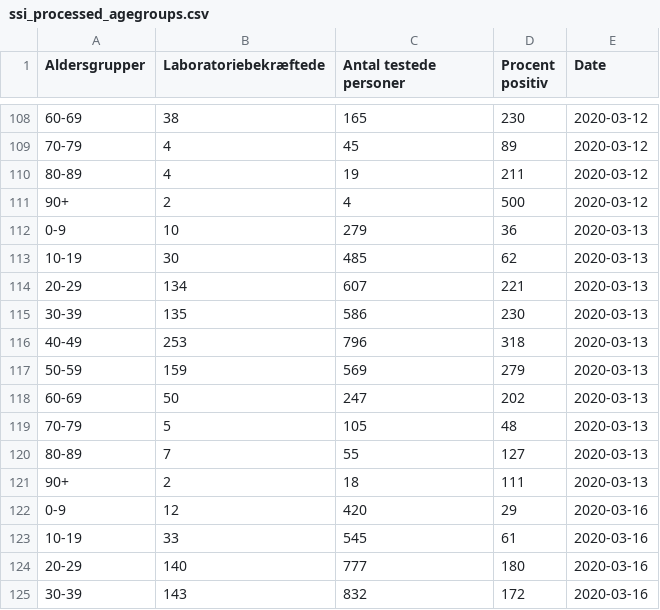
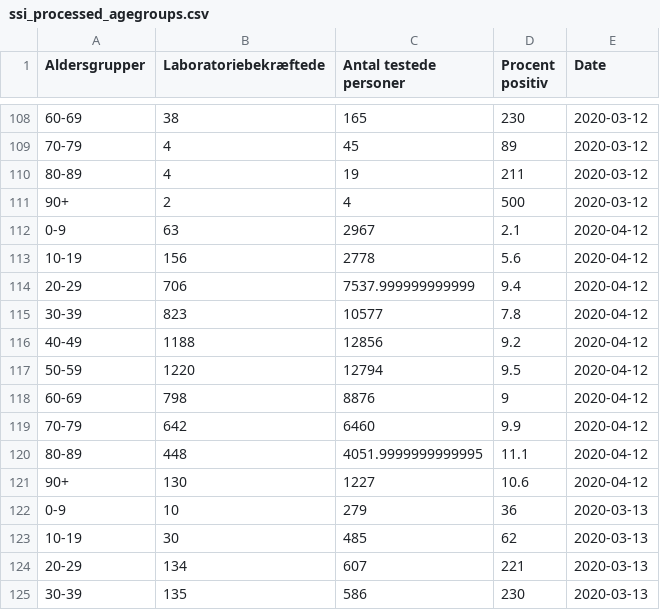
Before and after one commit to nikolajthams/COVID-19, a CSV file: code/data/ssi_processed_agegroups.csv, drawn as a sheet; only a part is shown, gaps mark what is left out; the shorter side is filled out with more unchanged rows; the diff names each change by its address in the sheet, - before the commit and + after, or states it on an @@ line.

Commit message:
New ssi data

```diff
--- a/code/data/ssi_processed_agegroups.csv
+++ b/code/data/ssi_processed_agegroups.csv
+row 112: 0-9 | 63 | 2967 | 2.1 | 2020-04-12
+row 113: 10-19 | 156 | 2778 | 5.6 | 2020-04-12
+row 114: 20-29 | 706 | 7537.999999999999 | 9.4 | 2020-04-12
+row 115: 30-39 | 823 | 10577 | 7.8 | 2020-04-12
+row 116: 40-49 | 1188 | 12856 | 9.2 | 2020-04-12
+row 117: 50-59 | 1220 | 12794 | 9.5 | 2020-04-12
+row 118: 60-69 | 798 | 8876 | 9 | 2020-04-12
+row 119: 70-79 | 642 | 6460 | 9.9 | 2020-04-12
+row 120: 80-89 | 448 | 4051.9999999999995 | 11.1 | 2020-04-12
+row 121: 90+ | 130 | 1227 | 10.6 | 2020-04-12
```
Also changed, not shown: code/data/ssi.csv, code/data/ssi_processed_daily.csv, 1 other file.
